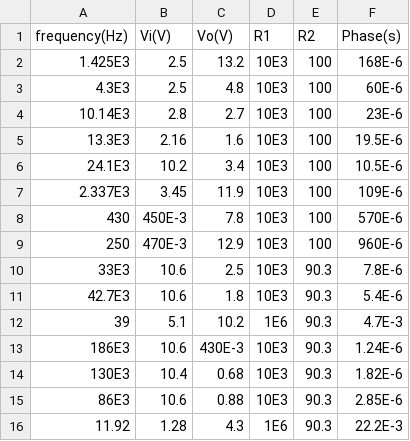
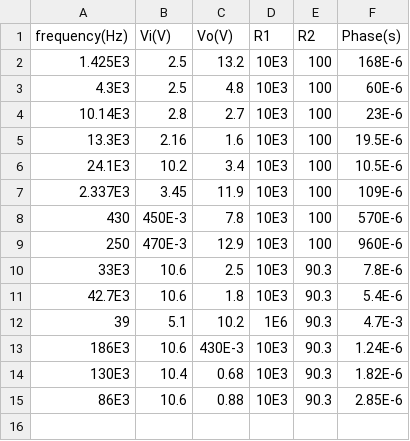
Before and after one commit to lordbecerril/Intermediate-Lab, a CSV file: op_amp/data.csv, drawn as a sheet.

```diff
--- a/op_amp/data.csv
+++ b/op_amp/data.csv
@@ -15,2 +15 @@ frequency(Hz),Vi(V),Vo(V),R1,R2,Phase(s)
 86E3,10.6,0.88,10E3,90.3,2.85E-6
-11.92,1.28,4.3,1E6,90.3, 22.2E-3
```
Also changed, not shown: op_amp/DF.csv, 1 other file.
